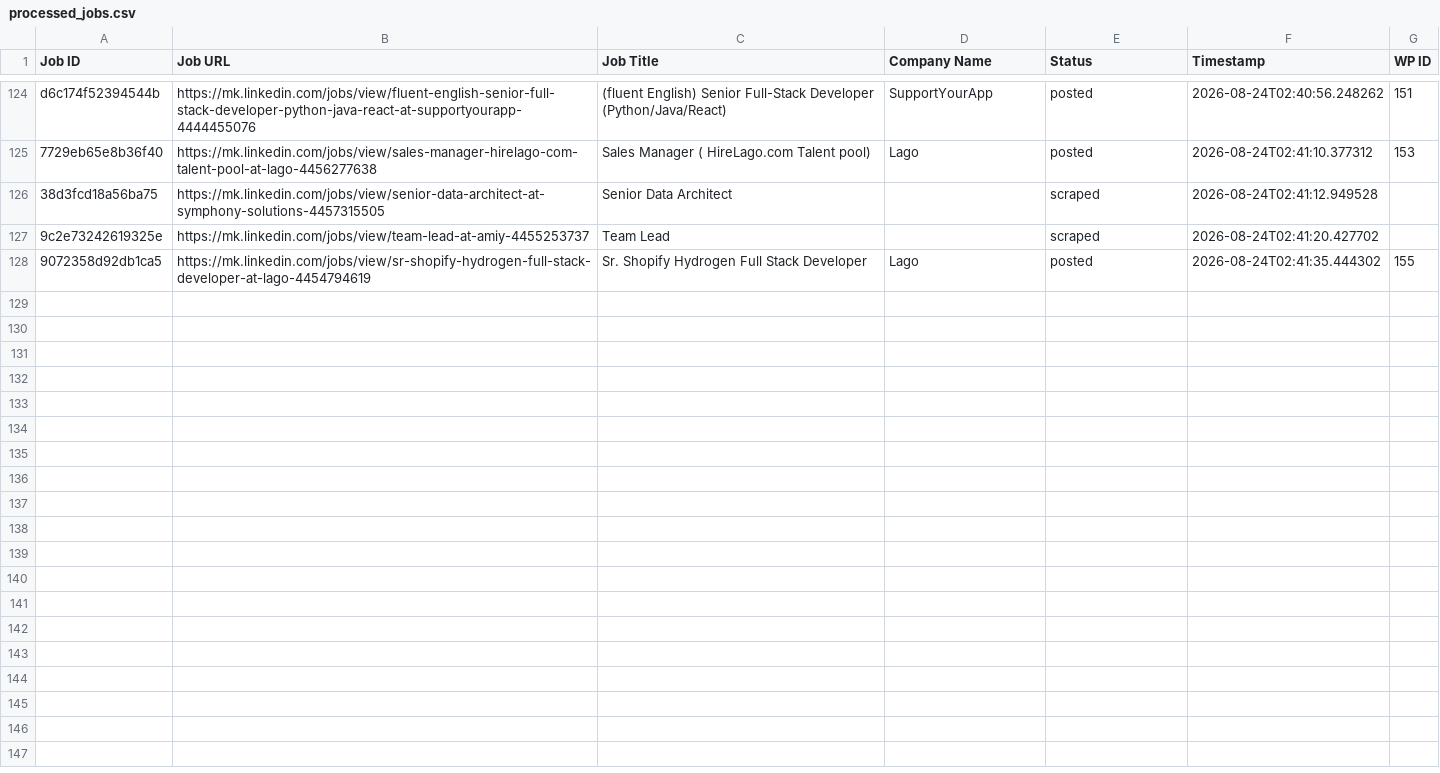
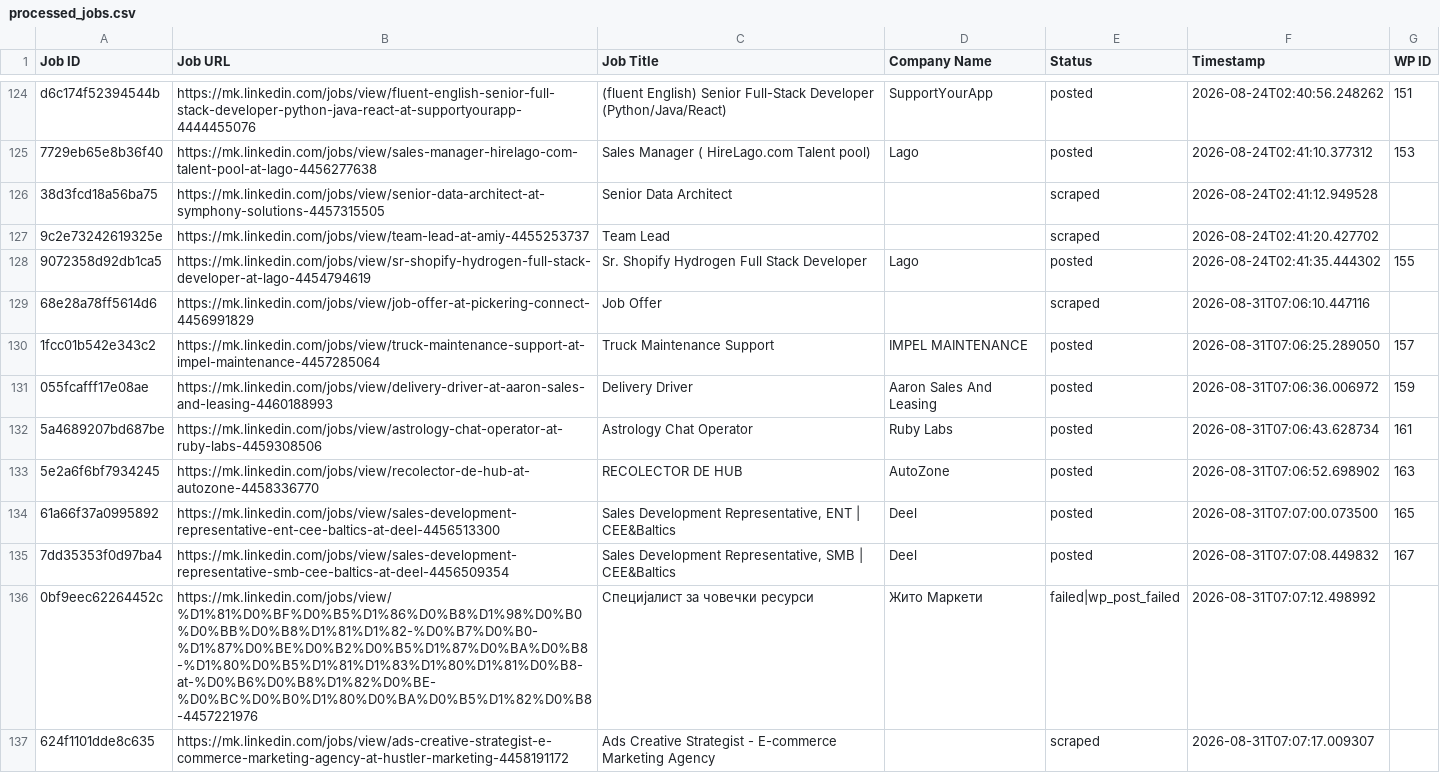
Before and after one commit to vindoky/mk, a CSV file: processed_jobs.csv, drawn as a sheet; only a part is shown, gaps mark what is left out; the diff covers the shown part only.

```diff
--- a/processed_jobs.csv
+++ b/processed_jobs.csv
@@ -128 +128,10 @@ d6c174f52394544b,https://mk.linkedin.com/jobs/view/fluent-english-senior-full-st
 9072358d92db1ca5,https://mk.linkedin.com/jobs/view/sr-shopify-hydrogen-full-stack-developer-at-lago-4454794619,Sr. Shopify Hydrogen Full Stack Developer,Lago,posted,2026-08-24T02:41:35.444302,155
+68e28a78ff5614d6,https://mk.linkedin.com/jobs/view/job-offer-at-pickering-connect-4456991829,Job Offer,,scraped,2026-08-31T07:06:10.447116,
+1fcc01b542e343c2,https://mk.linkedin.com/jobs/view/truck-maintenance-support-at-impel-maintenance-4457285064,Truck Maintenance Support,IMPEL MAINTENANCE,posted,2026-08-31T07:06:25.289050,157
+055fcafff17e08ae,https://mk.linkedin.com/jobs/view/delivery-driver-at-aaron-sales-and-leasing-4460188993,Delivery Driver,Aaron Sales And Leasing,posted,2026-08-31T07:06:36.006972,159
+5a4689207bd687be,https://mk.linkedin.com/jobs/view/astrology-chat-operator-at-ruby-labs-4459308506,Astrology Chat Operator,Ruby Labs,posted,2026-08-31T07:06:43.628734,161
+5e2a6f6bf7934245,https://mk.linkedin.com/jobs/view/recolector-de-hub-at-autozone-4458336770,RECOLECTOR DE HUB,AutoZone,posted,2026-08-31T07:06:52.698902,163
+61a66f37a0995892,https://mk.linkedin.com/jobs/view/sales-development-representative-ent-cee-baltics-at-deel-4456513300,"Sales Development Representative, ENT | CEE&Baltics",Deel,posted,2026-08-31T07:07:00.073500,165
+7dd35353f0d97ba4,https://mk.linkedin.com/jobs/view/sales-development-representative-smb-cee-baltics-at-deel-4456509354,"Sales Development Representative, SMB | CEE&Baltics",Deel,posted,2026-08-31T07:07:08.449832,167
+0bf9eec62264452c,https://mk.linkedin.com/jobs/view/%D1%81%D0%BF%D0%B5%D1%86%D0%B8%D1%98%D0%B0%D0%BB%D0%B8%D1%81%D1%82-%D0%B7%D0%B0-%D1%87%D0%BE%D0%B2%D0%B5%D1%87%D0%BA%D0%B8-%D1%80%D0%B5%D1%81%D1%83%D1%80%D1%81%D0%B8-at-%D0%B6%D0%B8%D1%82%D0%BE-%D0%BC%D0%B0%D1%80%D0%BA%D0%B5%D1%82%D0%B8-4457221976,Специјалист за човечки ресурси,Жито Маркети,failed|wp_post_failed,2026-08-31T07:07:12.498992,
+624f1101dde8c635,https://mk.linkedin.com/jobs/view/ads-creative-strategist-e-commerce-marketing-agency-at-hustler-marketing-4458191172,Ads Creative Strategist - E-commerce Marketing Agency,,scraped,2026-08-31T07:07:17.009307,
```
Also changed, not shown: 8 added rows elsewhere in this file.
